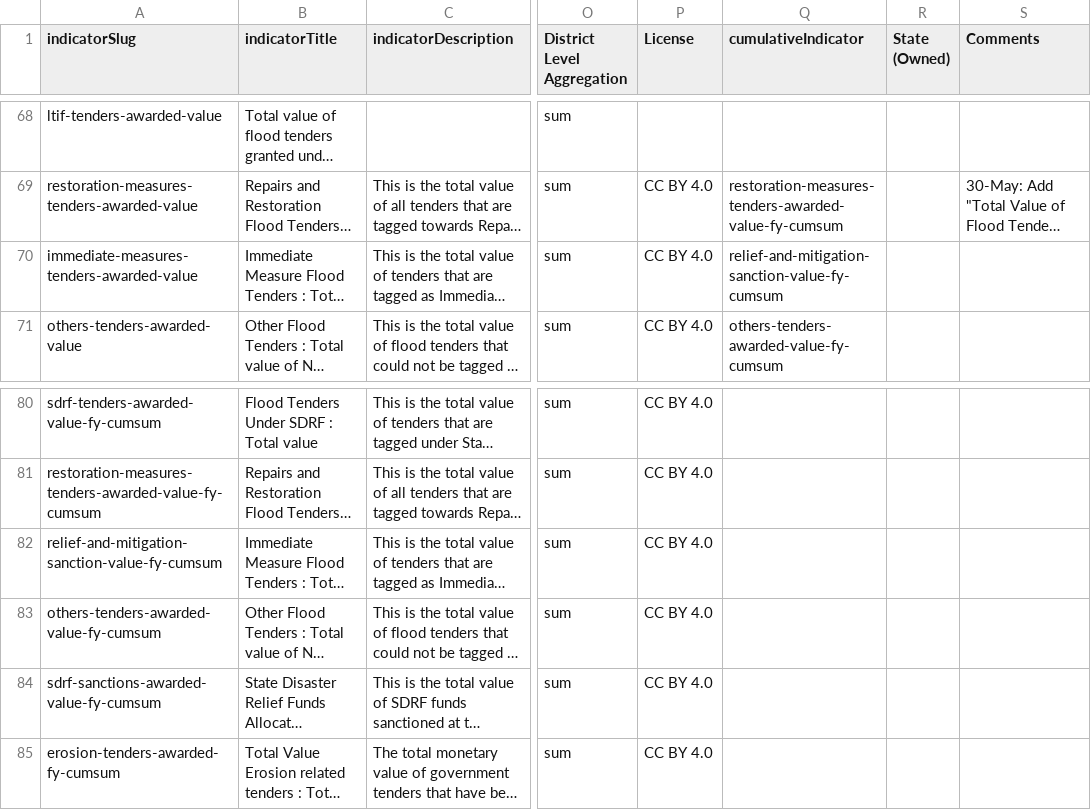
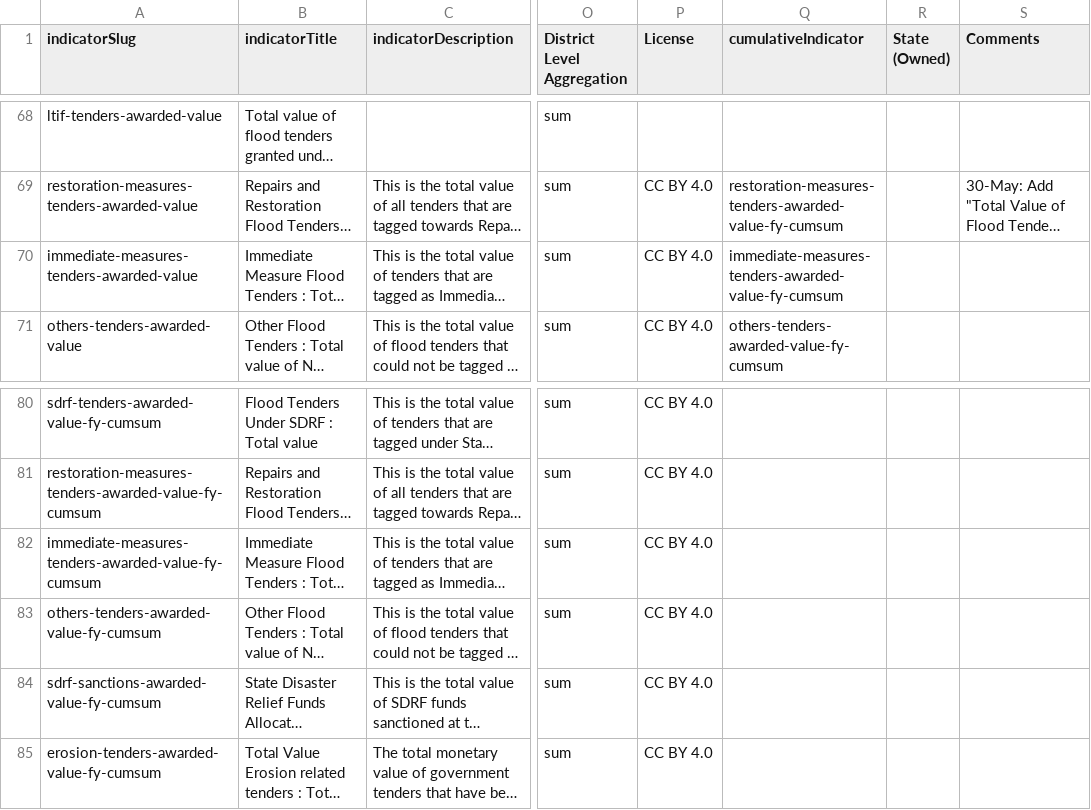
Before and after one commit to CivicDataLab/ids-drr-india-plugin, a CSV file: indicators/flood/assam_indicators.csv, drawn as a sheet; only a part is shown, gaps mark what is left out; long unchanged cells end in …; the diff names each change by its address in the sheet, - before the commit and + after, or states it on an @@ line.

Commit message:
fixed cumulative indicator names for assam

```diff
--- a/indicators/flood/assam_indicators.csv
+++ b/indicators/flood/assam_indicators.csv
-Q70 (cumulativeIndicator): relief-and-mitigation-sanction-value-fy-cumsum
+Q70 (cumulativeIndicator): immediate-measures-tenders-awarded-value-fy-cumsum
-A82 (indicatorSlug): relief-and-mitigation-sanction-value-fy-cumsum
+A82 (indicatorSlug): immediate-measures-tenders-awarded-value-fy-cumsum
-A85 (indicatorSlug): erosion-tenders-awarded-fy-cumsum
+A85 (indicatorSlug): erosion-tenders-awarded-value-fy-cumsum
```
